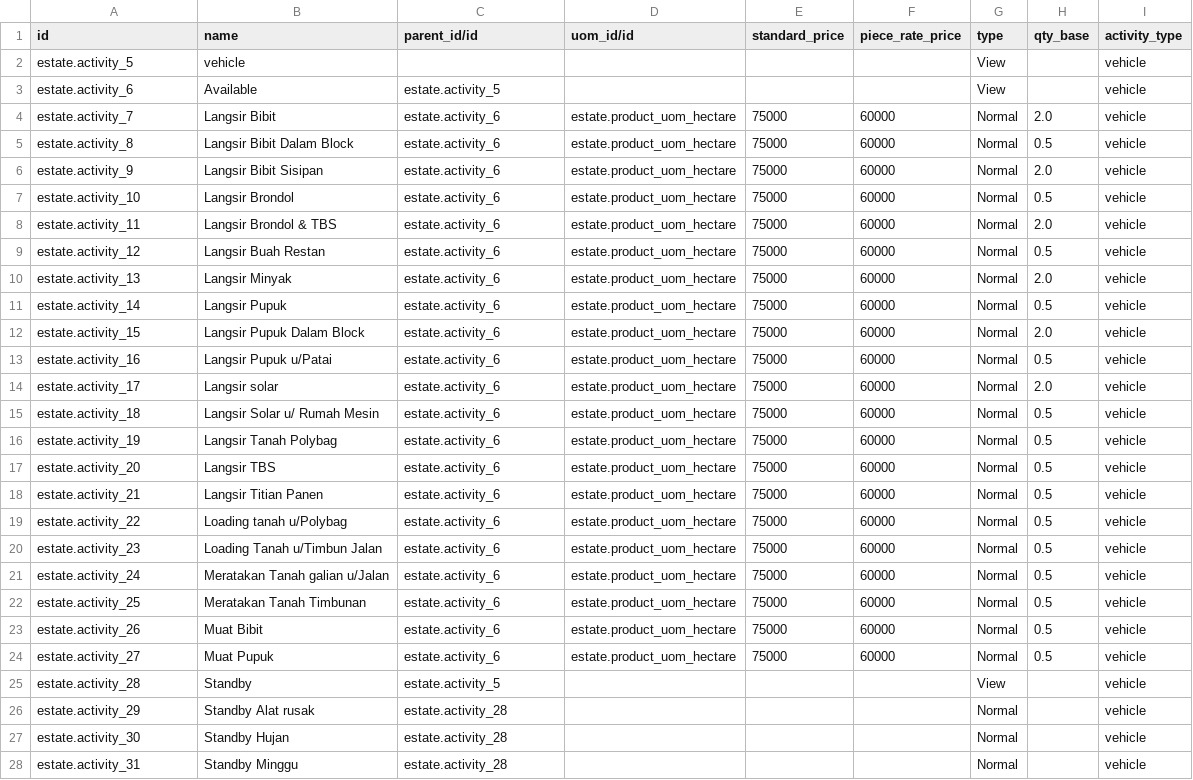
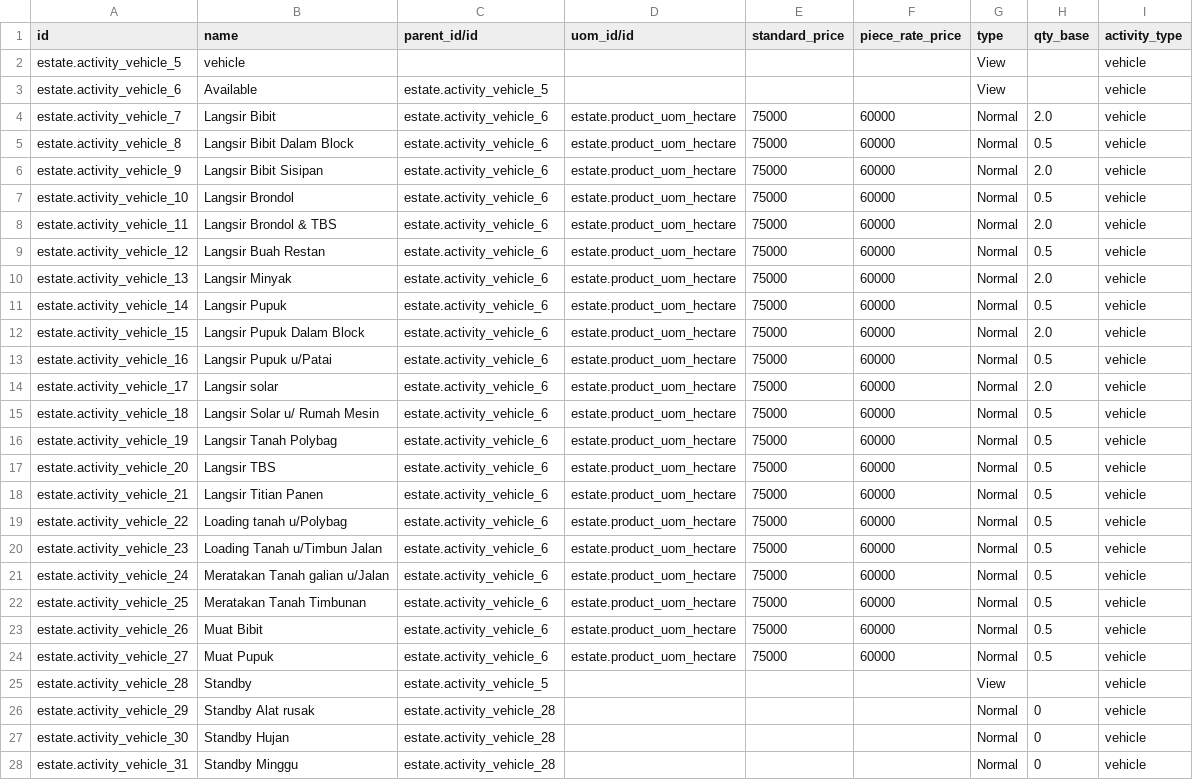
Before and after one commit to sutanto62/estate, a CSV file: estate_vehicle/demo/estate.activity.csv, drawn as a sheet; only a part is shown; the diff covers the shown part only; the diff names each change by its address in the sheet, - before the commit and + after, or states it on an @@ line.

Commit message:
[FIX] estate_vehicle: install process failed
* use different external id (estate.activity_vehicle...).
* put demo data xml in proper sequence (master first).

```diff
--- a/estate_vehicle/demo/estate.activity.csv
+++ b/estate_vehicle/demo/estate.activity.csv
-A2 (id): estate.activity_5
+A2 (id): estate.activity_vehicle_5
-A3 (id): estate.activity_6
+A3 (id): estate.activity_vehicle_6
-C3 (parent_id/id): estate.activity_5
+C3 (parent_id/id): estate.activity_vehicle_5
-A4 (id): estate.activity_7
+A4 (id): estate.activity_vehicle_7
-C4:C24 (parent_id/id): estate.activity_6
+C4:C24 (parent_id/id): estate.activity_vehicle_6
-A5 (id): estate.activity_8
+A5 (id): estate.activity_vehicle_8
-A6 (id): estate.activity_9
+A6 (id): estate.activity_vehicle_9
-A7 (id): estate.activity_10
+A7 (id): estate.activity_vehicle_10
-A8 (id): estate.activity_11
+A8 (id): estate.activity_vehicle_11
-A9 (id): estate.activity_12
+A9 (id): estate.activity_vehicle_12
-A10 (id): estate.activity_13
+A10 (id): estate.activity_vehicle_13
-A11 (id): estate.activity_14
+A11 (id): estate.activity_vehicle_14
-A12 (id): estate.activity_15
+A12 (id): estate.activity_vehicle_15
-A13 (id): estate.activity_16
+A13 (id): estate.activity_vehicle_16
-A14 (id): estate.activity_17
+A14 (id): estate.activity_vehicle_17
-A15 (id): estate.activity_18
+A15 (id): estate.activity_vehicle_18
-A16 (id): estate.activity_19
+A16 (id): estate.activity_vehicle_19
-A17 (id): estate.activity_20
+A17 (id): estate.activity_vehicle_20
-A18 (id): estate.activity_21
+A18 (id): estate.activity_vehicle_21
-A19 (id): estate.activity_22
+A19 (id): estate.activity_vehicle_22
-A20 (id): estate.activity_23
+A20 (id): estate.activity_vehicle_23
-A21 (id): estate.activity_24
+A21 (id): estate.activity_vehicle_24
-A22 (id): estate.activity_25
+A22 (id): estate.activity_vehicle_25
-A23 (id): estate.activity_26
+A23 (id): estate.activity_vehicle_26
-A24 (id): estate.activity_27
+A24 (id): estate.activity_vehicle_27
-A25 (id): estate.activity_28
+A25 (id): estate.activity_vehicle_28
-C25 (parent_id/id): estate.activity_5
+C25 (parent_id/id): estate.activity_vehicle_5
-A26 (id): estate.activity_29
+A26 (id): estate.activity_vehicle_29
-C26:C28 (parent_id/id): estate.activity_28
+C26:C28 (parent_id/id): estate.activity_vehicle_28
-H26:H28 (qty_base): (empty)
+H26:H28 (qty_base): 0
-A27 (id): estate.activity_30
+A27 (id): estate.activity_vehicle_30
-A28 (id): estate.activity_31
+A28 (id): estate.activity_vehicle_31
```
Also changed, not shown: 34 edited cells elsewhere in this file, 1 other file.
